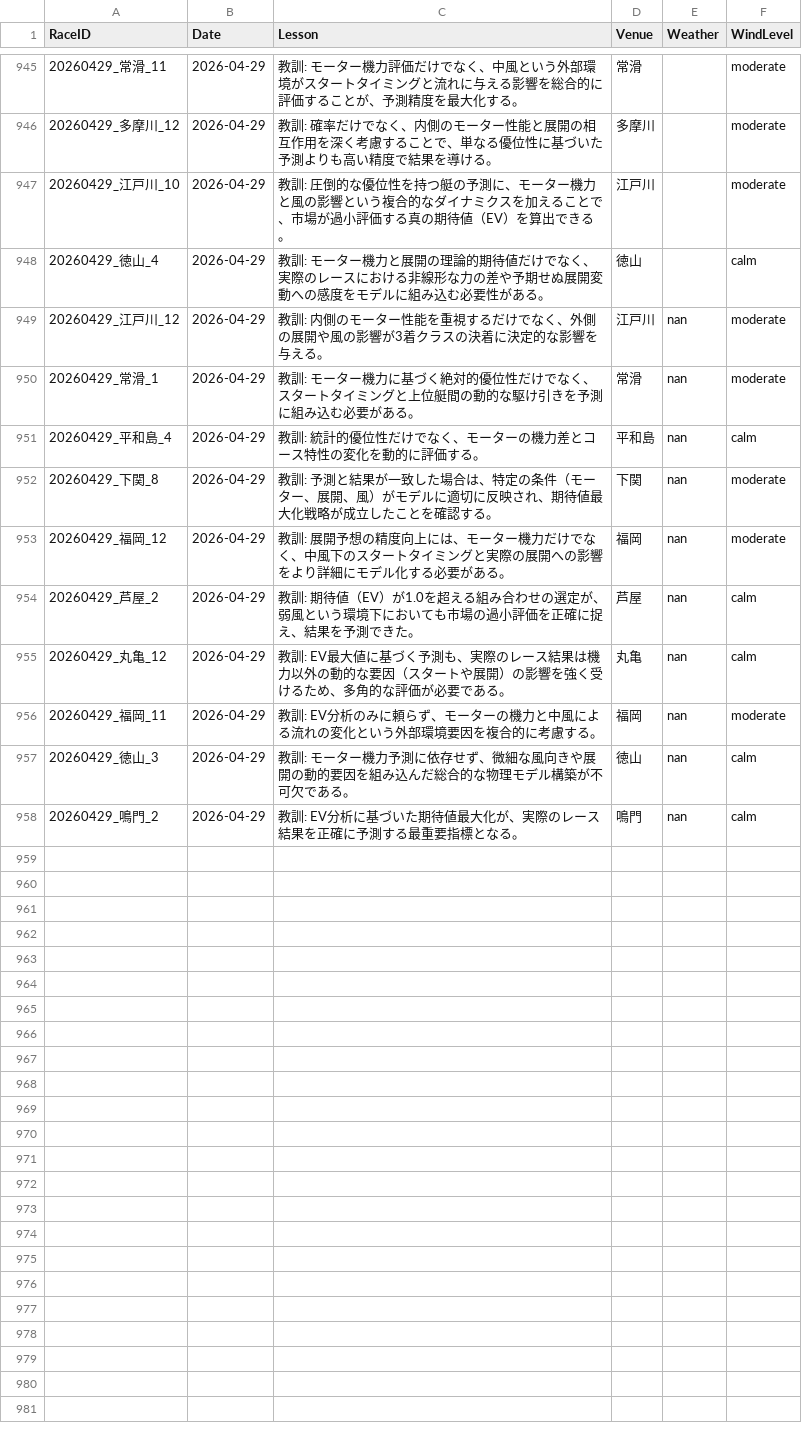
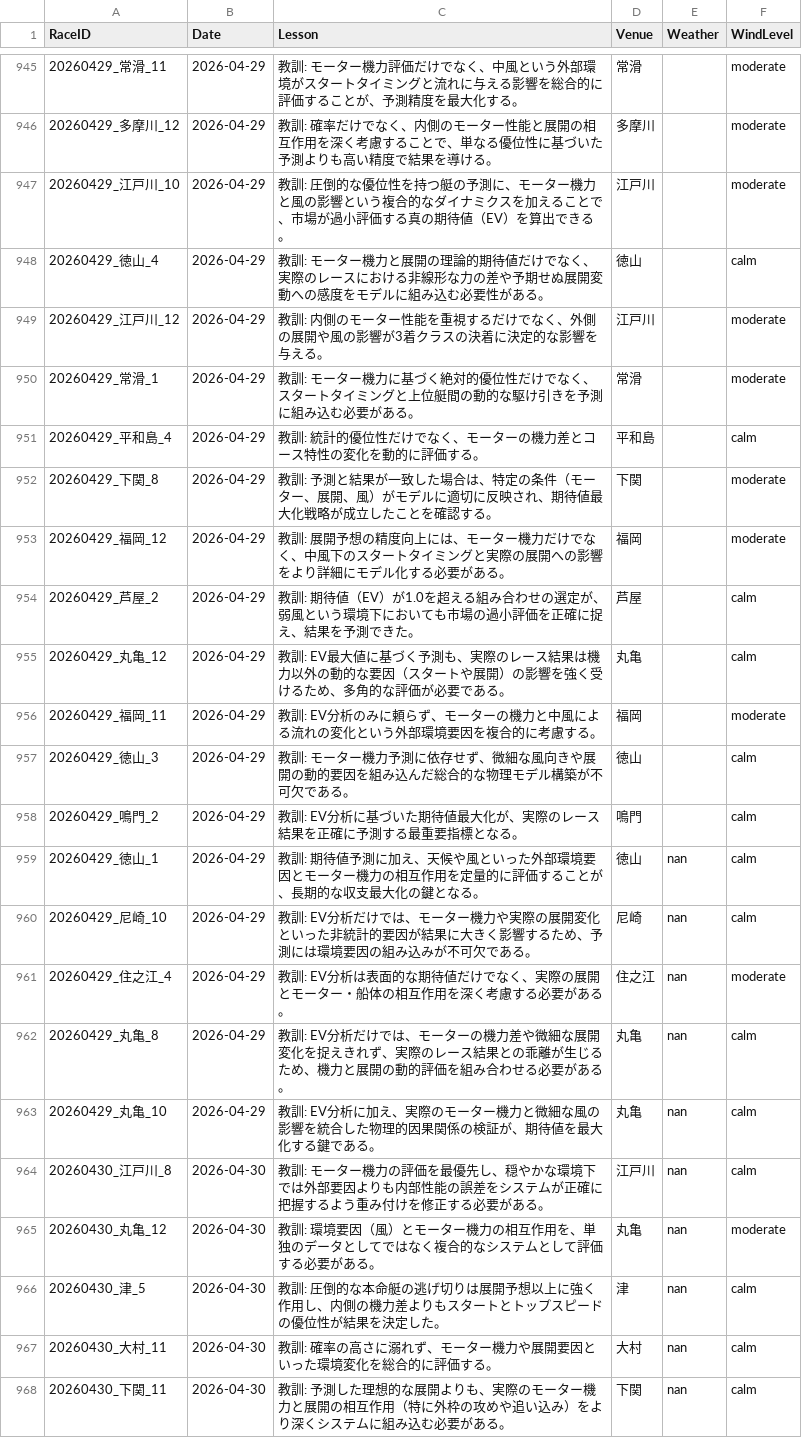
Before and after one commit to kids-masaru/Play, a CSV file: dashboard/public/daily_data/daily_reflections.csv, drawn as a sheet; only a part is shown, gaps mark what is left out.

```diff
--- a/dashboard/public/daily_data/daily_reflections.csv
+++ b/dashboard/public/daily_data/daily_reflections.csv
@@ -951,11 +951,21 @@ RaceID,Date,Lesson,Venue,Weather,WindLevel
 20260429_徳山_4,2026-04-29,教訓: モーター機力と展開の理論的期待値だけでなく、実際のレースにおける非線形な力の差や予期せぬ展開変動への感度をモデルに組み込む必要性がある。,徳山,,calm
-20260429_江戸川_12,2026-04-29,教訓: 内側のモーター性能を重視するだけでなく、外側の展開や風の影響が3着クラスの決着に決定的な影響を与える。,江戸川,nan,moderate
-20260429_常滑_1,2026-04-29,教訓: モーター機力に基づく絶対的優位性だけでなく、スタートタイミングと上位艇間の動的な駆け引きを予測に組み込む必要がある。,常滑,nan,moderate
-20260429_平和島_4,2026-04-29,教訓: 統計的優位性だけでなく、モーターの機力差とコース特性の変化を動的に評価する。,平和島,nan,calm
-20260429_下関_8,2026-04-29,教訓: 予測と結果が一致した場合は、特定の条件（モーター、展開、風）がモデルに適切に反映され、期待値最大化戦略が成立したことを確認する。,下関,nan,moderate
-20260429_福岡_12,2026-04-29,教訓: 展開予想の精度向上には、モーター機力だけでなく、中風下のスタートタイミングと実際の展開への影響をより詳細にモデル化する必要がある。,福岡,nan,moderate
-20260429_芦屋_2,2026-04-29,教訓: 期待値（EV）が1.0を超える組み合わせの選定が、弱風という環境下においても市場の過小評価を正確に捉え、結果を予測できた。,芦屋,nan,calm
-20260429_丸亀_12,2026-04-29,教訓: EV最大値に基づく予測も、実際のレース結果は機力以外の動的な要因（スタートや展開）の影響を強く受けるため、多角的な評価が必要である。,丸亀,nan,calm
-20260429_福岡_11,2026-04-29,教訓: EV分析のみに頼らず、モーターの機力と中風による流れの変化という外部環境要因を複合的に考慮する。,福岡,nan,moderate
-20260429_徳山_3,2026-04-29,教訓: モーター機力予測に依存せず、微細な風向きや展開の動的要因を組み込んだ総合的な物理モデル構築が不可欠である。,徳山,nan,calm
-20260429_鳴門_2,2026-04-29,教訓: EV分析に基づいた期待値最大化が、実際のレース結果を正確に予測する最重要指標となる。,鳴門,nan,calm
+20260429_江戸川_12,2026-04-29,教訓: 内側のモーター性能を重視するだけでなく、外側の展開や風の影響が3着クラスの決着に決定的な影響を与える。,江戸川,,moderate
+20260429_常滑_1,2026-04-29,教訓: モーター機力に基づく絶対的優位性だけでなく、スタートタイミングと上位艇間の動的な駆け引きを予測に組み込む必要がある。,常滑,,moderate
+20260429_平和島_4,2026-04-29,教訓: 統計的優位性だけでなく、モーターの機力差とコース特性の変化を動的に評価する。,平和島,,calm
+20260429_下関_8,2026-04-29,教訓: 予測と結果が一致した場合は、特定の条件（モーター、展開、風）がモデルに適切に反映され、期待値最大化戦略が成立したことを確認する。,下関,,moderate
+20260429_福岡_12,2026-04-29,教訓: 展開予想の精度向上には、モーター機力だけでなく、中風下のスタートタイミングと実際の展開への影響をより詳細にモデル化する必要がある。,福岡,,moderate
+20260429_芦屋_2,2026-04-29,教訓: 期待値（EV）が1.0を超える組み合わせの選定が、弱風という環境下においても市場の過小評価を正確に捉え、結果を予測できた。,芦屋,,calm
+20260429_丸亀_12,2026-04-29,教訓: EV最大値に基づく予測も、実際のレース結果は機力以外の動的な要因（スタートや展開）の影響を強く受けるため、多角的な評価が必要である。,丸亀,,calm
+20260429_福岡_11,2026-04-29,教訓: EV分析のみに頼らず、モーターの機力と中風による流れの変化という外部環境要因を複合的に考慮する。,福岡,,moderate
+20260429_徳山_3,2026-04-29,教訓: モーター機力予測に依存せず、微細な風向きや展開の動的要因を組み込んだ総合的な物理モデル構築が不可欠である。,徳山,,calm
+20260429_鳴門_2,2026-04-29,教訓: EV分析に基づいた期待値最大化が、実際のレース結果を正確に予測する最重要指標となる。,鳴門,,calm
+20260429_徳山_1,2026-04-29,教訓: 期待値予測に加え、天候や風といった外部環境要因とモーター機力の相互作用を定量的に評価することが、長期的な収支最大化の鍵となる。,徳山,nan,calm
+20260429_尼崎_10,2026-04-29,教訓: EV分析だけでは、モーター機力や実際の展開変化といった非統計的要因が結果に大きく影響するため、予測には環境要因の組み込みが不可欠である。,尼崎,nan,calm
+20260429_住之江_4,2026-04-29,教訓: EV分析は表面的な期待値だけでなく、実際の展開とモーター・船体の相互作用を深く考慮する必要がある。,住之江,nan,moderate
+20260429_丸亀_8,2026-04-29,教訓: EV分析だけでは、モーターの機力差や微細な展開変化を捉えきれず、実際のレース結果との乖離が生じるため、機力と展開の動的評価を組み合わせる必要がある。,丸亀,nan,calm
+20260429_丸亀_10,2026-04-29,教訓: EV分析に加え、実際のモーター機力と微細な風の影響を統合した物理的因果関係の検証が、期待値を最大化する鍵である。,丸亀,nan,calm
+20260430_江戸川_8,2026-04-30,教訓: モーター機力の評価を最優先し、穏やかな環境下では外部要因よりも内部性能の誤差をシステムが正確に把握するよう重み付けを修正する必要がある。,江戸川,nan,calm
+20260430_丸亀_12,2026-04-30,教訓: 環境要因（風）とモーター機力の相互作用を、単独のデータとしてではなく複合的なシステムとして評価する必要がある。,丸亀,nan,moderate
+20260430_津_5,2026-04-30,教訓: 圧倒的な本命艇の逃げ切りは展開予想以上に強く作用し、内側の機力差よりもスタートとトップスピードの優位性が結果を決定した。,津,nan,calm
+20260430_大村_11,2026-04-30,教訓: 確率の高さに溺れず、モーター機力や展開要因といった環境変化を総合的に評価する。,大村,nan,calm
+20260430_下関_11,2026-04-30,教訓: 予測した理想的な展開よりも、実際のモーター機力と展開の相互作用（特に外枠の攻めや追い込み）をより深くシステムに組み込む必要がある。,下関,nan,calm
```
Also changed, not shown: daily_data/daily_reflections.csv, 2 other files.
